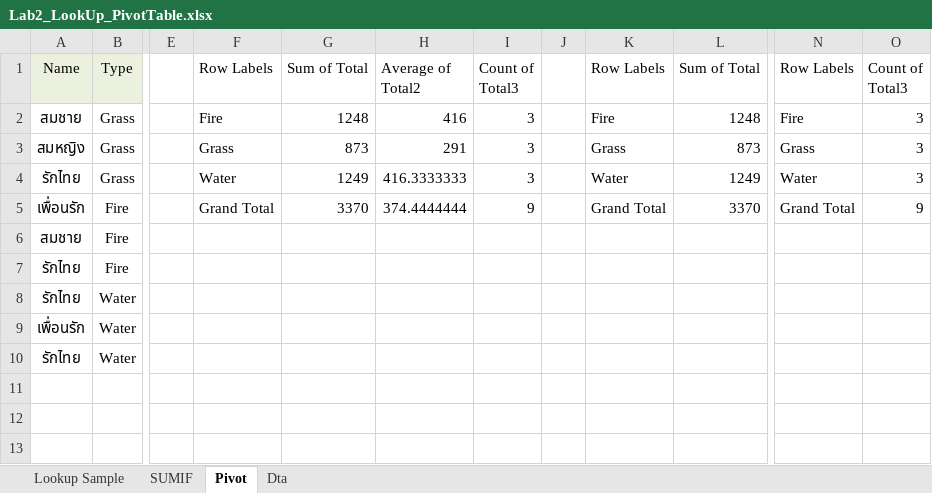
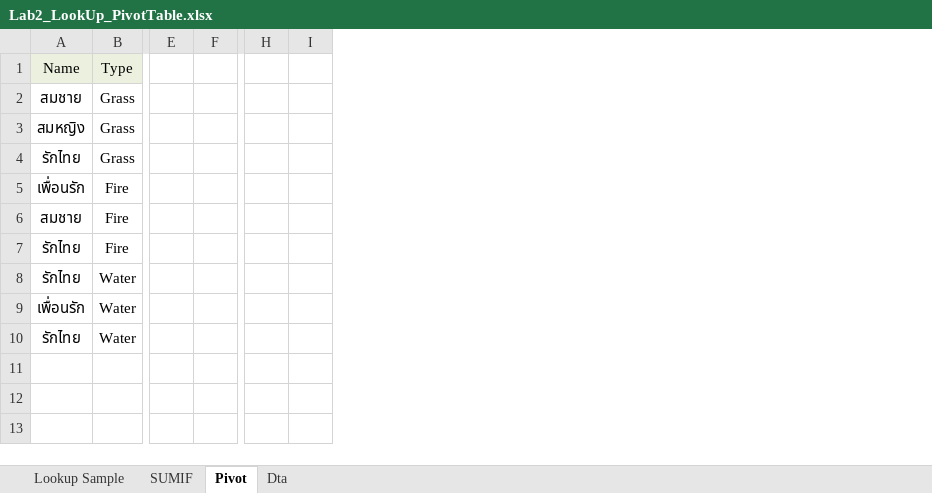
Before and after one commit to chalermchonvis/UTCC-Engineering-Subjects, an Excel workbook: NL316 ERP/Excel_lab/Lab2_LookUp_PivotTable.xlsx, sheet Pivot, drawn as a sheet; only a part is shown, gaps mark what is left out; values as stored, in another font and other column widths than the file's, no borders; charts and pictures not drawn; removed rows and columns are numbered as before the commit, all else as after; the diff names each change by its address in the sheet, - before the commit and + after, or states it on an @@ line.

Commit message:
Add files via upload

```diff
--- a/NL316 ERP/Excel_lab/Lab2_LookUp_PivotTable.xlsx (sheet Pivot)
+++ b/NL316 ERP/Excel_lab/Lab2_LookUp_PivotTable.xlsx (sheet Pivot)
-column F (Row Labels), rows 2-5: Fire | Grass | Water | Grand Total
-column G (Sum of Total), rows 2-5: 1248 | 873 | 1249 | 3370
-column H (Average of Total2), rows 2-5: 416 | 291 | 416.3333333 | 374.4444444
-column I (Count of Total3), rows 2-5: 3 | 3 | 3 | 9
-column K (Row Labels), rows 2-5: Fire | Grass | Water | Grand Total
-column L (Sum of Total), rows 2-5: 1248 | 873 | 1249 | 3370
-column N (Row Labels), rows 2-5: Fire | Grass | Water | Grand Total
-column O (Count of Total3), rows 2-5: 3 | 3 | 3 | 9
+column H, empty
+column I, empty
```
Also changed, not shown: charts or pictures.
